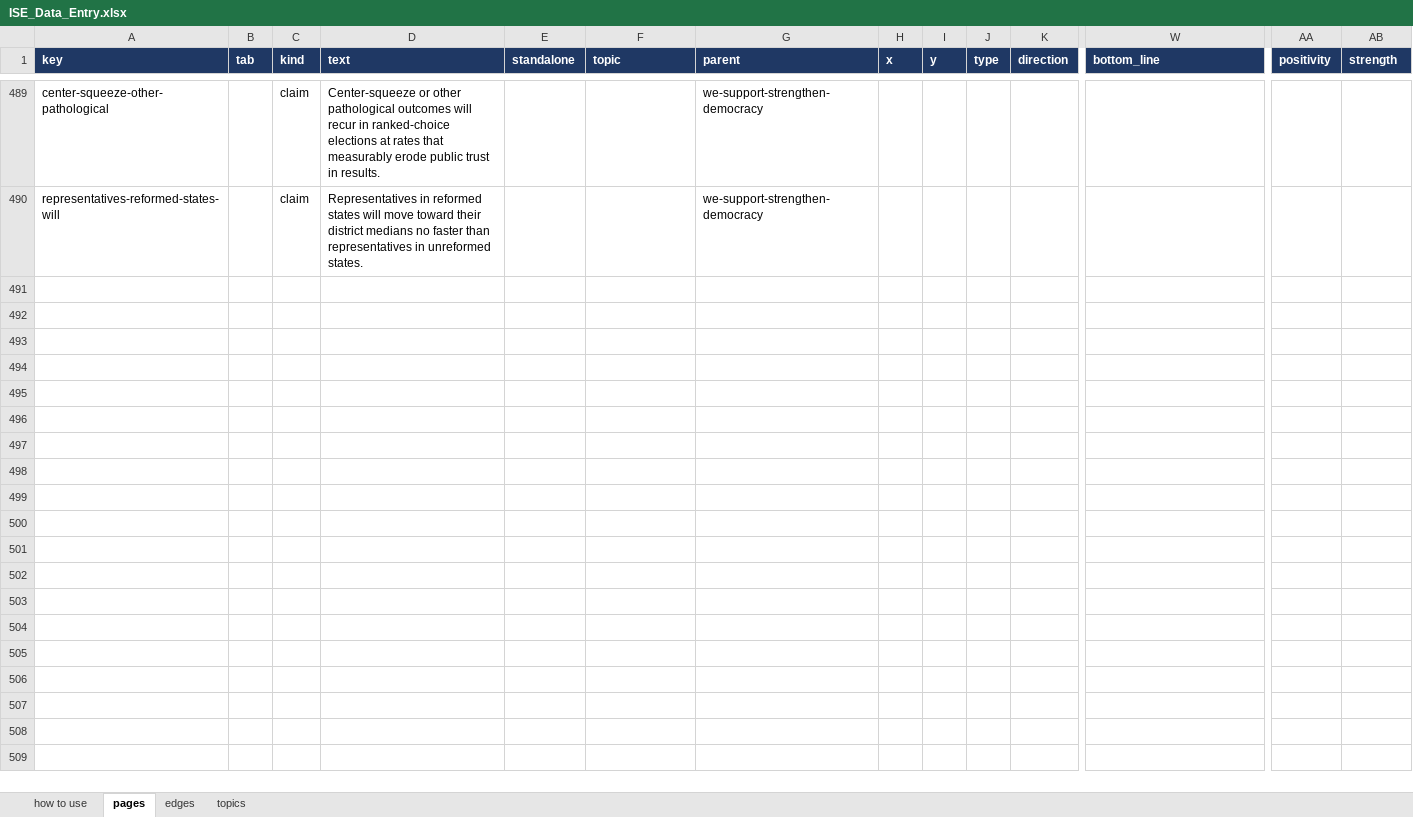
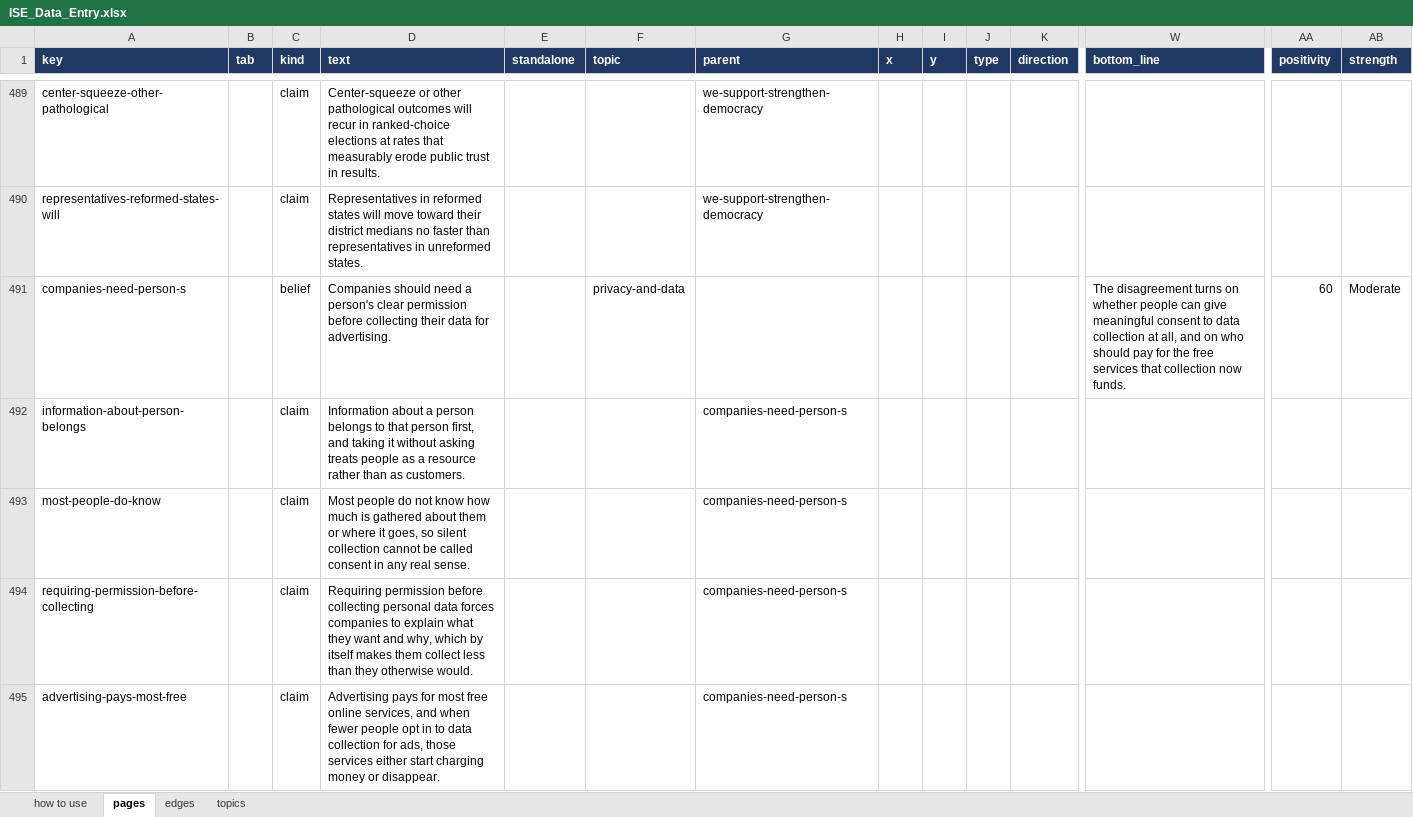
Before and after one commit to myklob/ideastockexchange, an Excel workbook: tools/static-site/ISE_Data_Entry.xlsx, sheet pages, drawn as a sheet; only a part is shown, gaps mark what is left out; values as stored, in another font and other column widths than the file's, no borders; rows hold the shown columns only; the diff covers the shown part only; the diff names each change by its address in the sheet, - before the commit and + after, or states it on an @@ line.

```diff
--- a/tools/static-site/ISE_Data_Entry.xlsx (sheet pages)
+++ b/tools/static-site/ISE_Data_Entry.xlsx (sheet pages)
+row 491: companies-need-person-s |  | belief | Companies should need a person's clear permission before collecting their data for advertising. |  | privacy-and-data |  |  |  |  |  | The disagreement turns on whether people can give meaningful consent to data collection at all, and on who should pay for the free services that collection now funds. | 60 | Moderate
+row 492: information-about-person-belongs |  | claim | Information about a person belongs to that person first, and taking it without asking treats people as a resource rather than as customers. |  |  | companies-need-person-s
+row 493: most-people-do-know |  | claim | Most people do not know how much is gathered about them or where it goes, so silent collection cannot be called consent in any real sense. |  |  | companies-need-person-s
+row 494: requiring-permission-before-collecting |  | claim | Requiring permission before collecting personal data forces companies to explain what they want and why, which by itself makes them collect less than they otherwise would. |  |  | companies-need-person-s
+row 495: advertising-pays-most-free |  | claim | Advertising pays for most free online services, and when fewer people opt in to data collection for ads, those services either start charging money or disappear. |  |  | companies-need-person-s
```
Also changed, not shown: 142 added rows elsewhere in this sheet, sheet edges, sheet topics, 3 other files.
